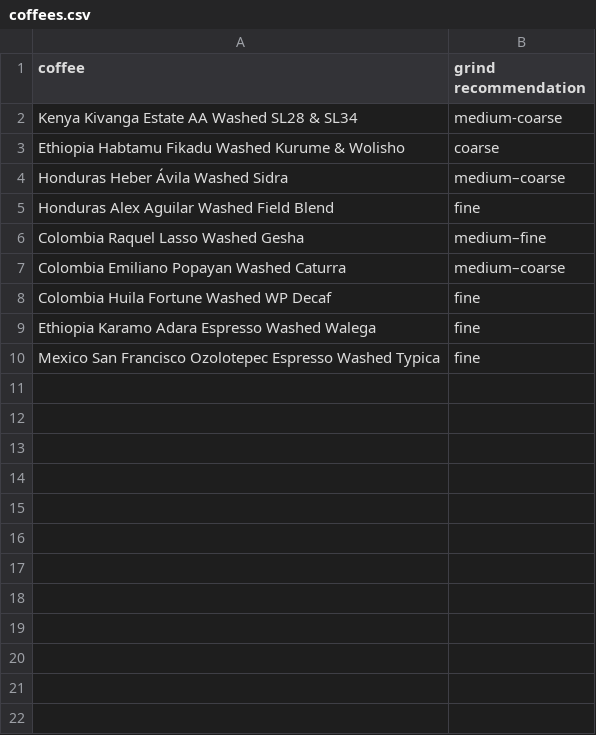
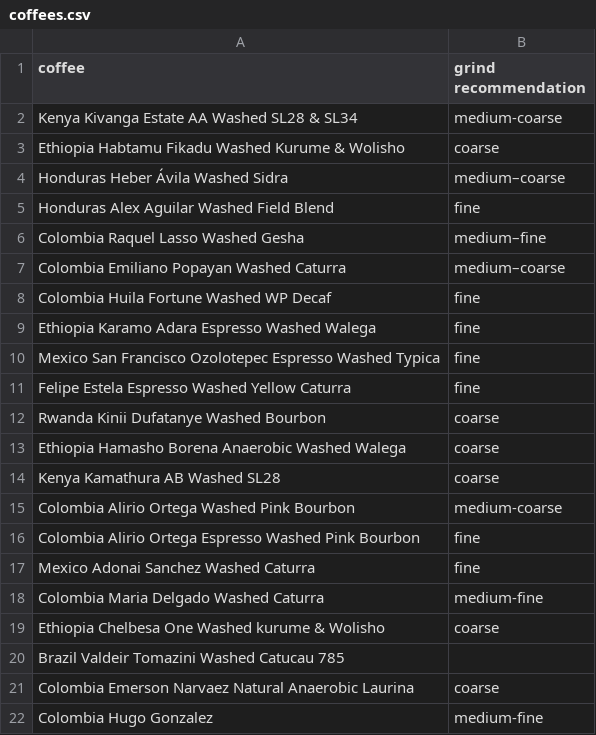
Before and after one commit to SubtextAl/subtext-data, a CSV file: docs/coffees.csv, drawn as a sheet.

Commit message:
Update coffees.csv

```diff
--- a/docs/coffees.csv
+++ b/docs/coffees.csv
@@ -10 +10,13 @@ Ethiopia Karamo Adara Espresso Washed Walega,fine
 Mexico San Francisco Ozolotepec Espresso Washed Typica,fine
+Felipe Estela Espresso Washed Yellow Caturra,fine
+Rwanda Kinii Dufatanye Washed Bourbon,coarse
+Ethiopia Hamasho Borena Anaerobic Washed Walega,coarse
+Kenya Kamathura AB Washed SL28,coarse
+Colombia Alirio Ortega Washed Pink Bourbon,medium-coarse
+Colombia Alirio Ortega Espresso Washed Pink Bourbon,fine
+Mexico Adonai Sanchez Washed Caturra,fine
+Colombia Maria Delgado Washed Caturra,medium-fine
+Ethiopia Chelbesa One Washed kurume & Wolisho,coarse
+Brazil Valdeir Tomazini Washed Catucau 785,
+Colombia Emerson Narvaez Natural Anaerobic Laurina,coarse
+Colombia Hugo Gonzalez,medium-fine
```
